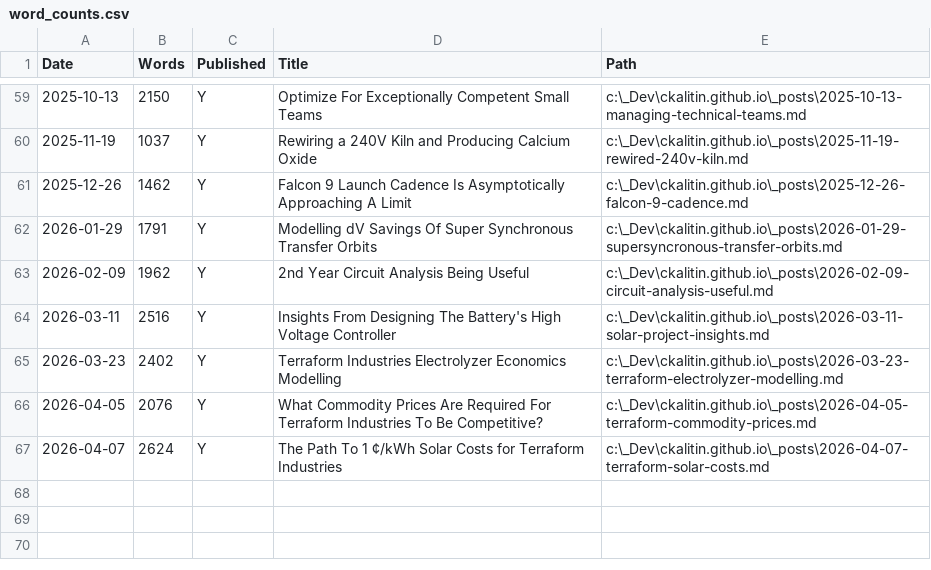
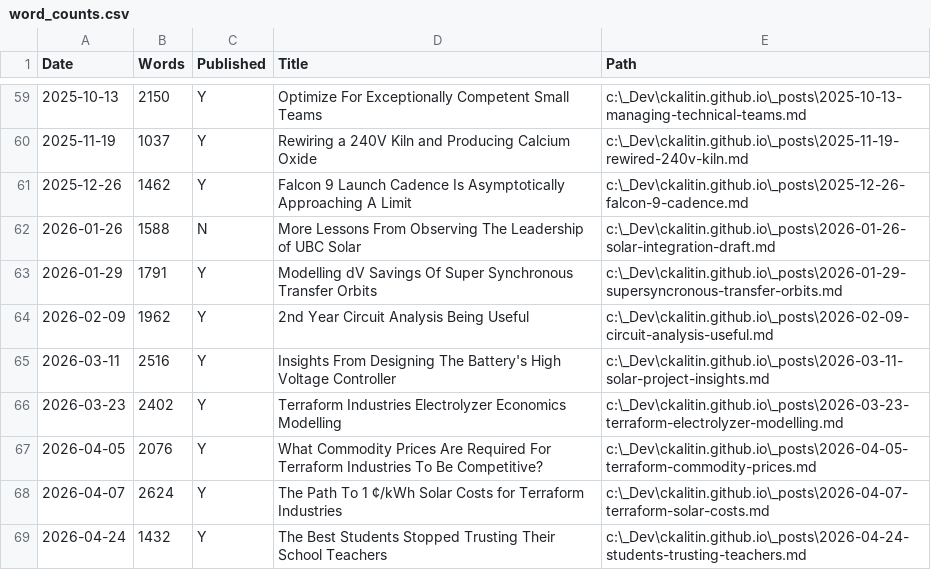
Before and after one commit to CKalitin/ckalitin.github.io, a CSV file: word_counts.csv, drawn as a sheet; only a part is shown, gaps mark what is left out.

```diff
--- a/word_counts.csv
+++ b/word_counts.csv
@@ -61,2 +61,3 @@ Date,Words,Published,Title,Path
 2025-12-26,1462,Y,Falcon 9 Launch Cadence Is Asymptotically Approaching A Limit,c:\_Dev\ckalitin.github.io\_posts\2025-12-26-falcon-9-cadence.md
+2026-01-26,1588,N,More Lessons From Observing The Leadership of UBC Solar,c:\_Dev\ckalitin.github.io\_posts\2026-01-26-solar-integration-draft.md
 2026-01-29,1791,Y,Modelling dV Savings Of Super Synchronous Transfer Orbits,c:\_Dev\ckalitin.github.io\_posts\2026-01-29-supersyncronous-transfer-orbits.md
@@ -67 +68,2 @@ Date,Words,Published,Title,Path
 2026-04-07,2624,Y,The Path To 1 ¢/kWh Solar Costs for Terraform Industries,c:\_Dev\ckalitin.github.io\_posts\2026-04-07-terraform-solar-costs.md
+2026-04-24,1432,Y,The Best Students Stopped Trusting Their School Teachers,c:\_Dev\ckalitin.github.io\_posts\2026-04-24-students-trusting-teachers.md
```
Also changed, not shown: 2 other files.
